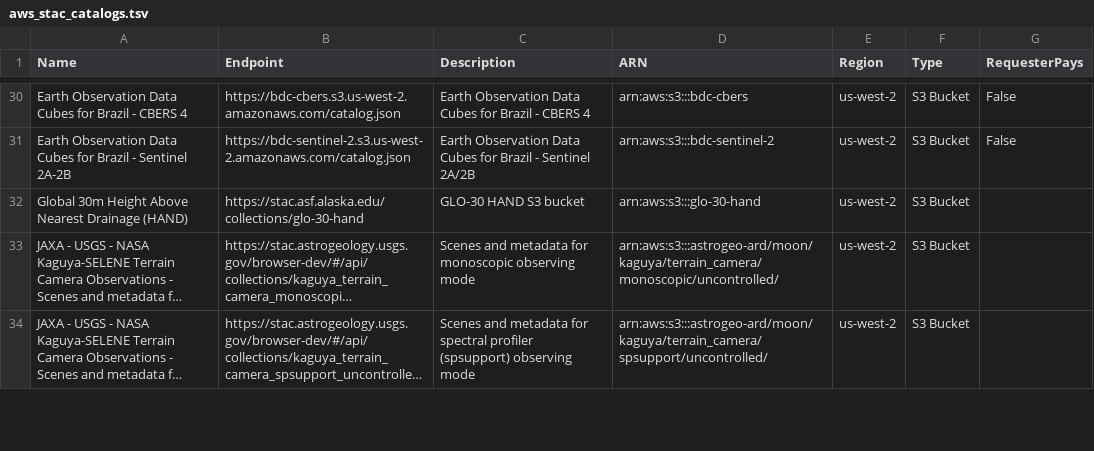
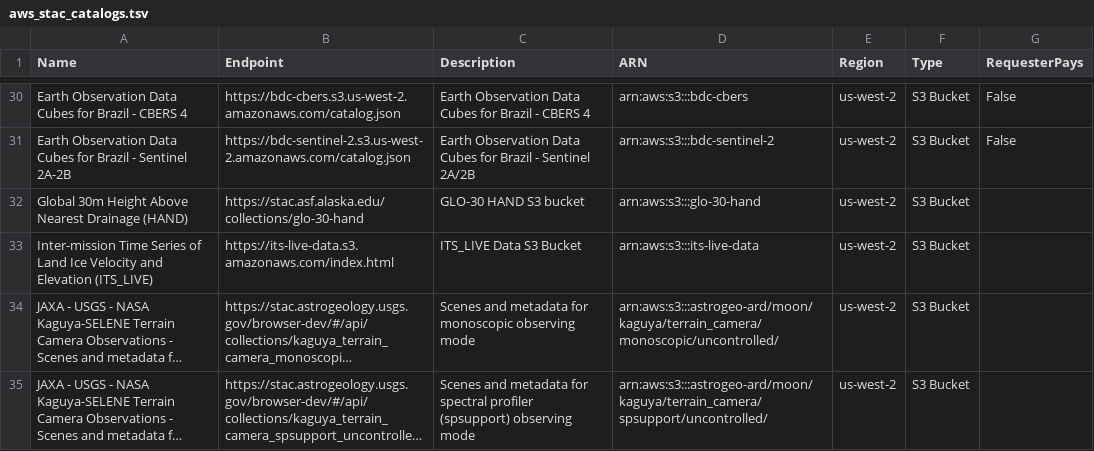
Before and after one commit to opengeos/aws-open-data-stac, a TSV file: aws_stac_catalogs.tsv, drawn as a sheet; only a part is shown, gaps mark what is left out; long unchanged cells end in …; the diff names each change by its address in the sheet, - before the commit and + after, or states it on an @@ line.

```diff
--- a/aws_stac_catalogs.tsv
+++ b/aws_stac_catalogs.tsv
+row 33: Inter-mission Time Series of Land Ice Velocity and Elevation (ITS_LIVE) | https://its-live-data.s3.amazonaws.com/index.html | ITS_LIVE Data S3 Bucket | arn:aws:s3:::its-live-data | us-west-2 | S3 Bucket
```
Also changed, not shown: 2 other files.
